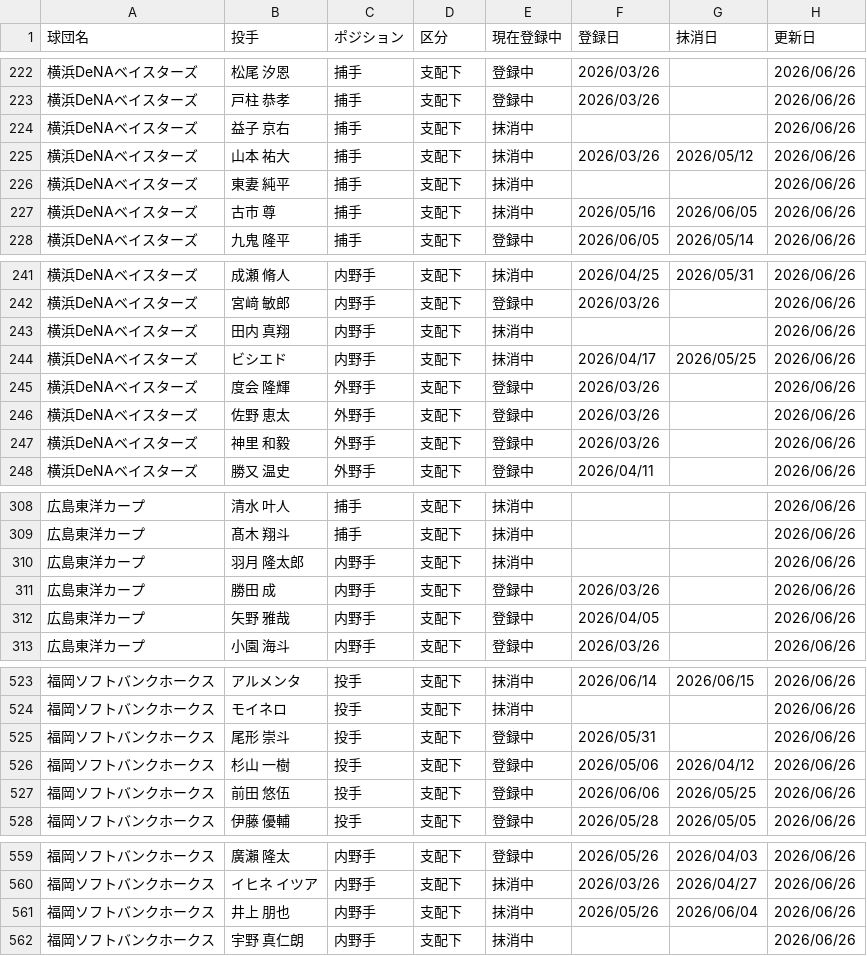
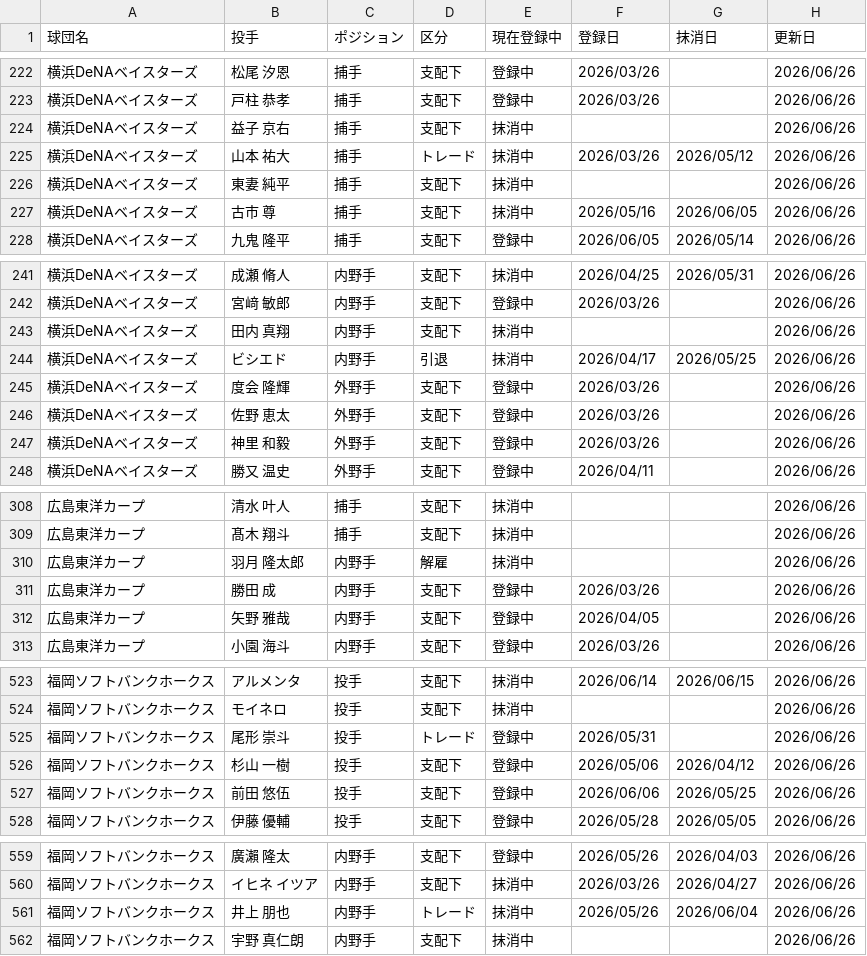
Before and after one commit to hitoshihirai07-hash/player-lens.pages, a CSV file: data/registration_history.csv, drawn as a sheet; only a part is shown, gaps mark what is left out; the diff covers the shown part only.

Commit message:
Add files via upload

```diff
--- a/data/registration_history.csv
+++ b/data/registration_history.csv
@@ -224,3 +224,3 @@
 横浜DeNAベイスターズ,益子 京右,捕手,支配下,抹消中,,,2026/06/26
-横浜DeNAベイスターズ,山本 祐大,捕手,支配下,抹消中,2026/03/26,2026/05/12,2026/06/26
+横浜DeNAベイスターズ,山本 祐大,捕手,トレード,抹消中,2026/03/26,2026/05/12,2026/06/26
 横浜DeNAベイスターズ,東妻 純平,捕手,支配下,抹消中,,,2026/06/26
@@ -243,3 +243,3 @@
 横浜DeNAベイスターズ,田内 真翔,内野手,支配下,抹消中,,,2026/06/26
-横浜DeNAベイスターズ,ビシエド,内野手,支配下,抹消中,2026/04/17,2026/05/25,2026/06/26
+横浜DeNAベイスターズ,ビシエド,内野手,引退,抹消中,2026/04/17,2026/05/25,2026/06/26
 横浜DeNAベイスターズ,度会 隆輝,外野手,支配下,登録中,2026/03/26,,2026/06/26
@@ -309,3 +309,3 @@
 広島東洋カープ,髙木 翔斗,捕手,支配下,抹消中,,,2026/06/26
-広島東洋カープ,羽月 隆太郎,内野手,支配下,抹消中,,,2026/06/26
+広島東洋カープ,羽月 隆太郎,内野手,解雇,抹消中,,,2026/06/26
 広島東洋カープ,勝田 成,内野手,支配下,登録中,2026/03/26,,2026/06/26
@@ -524,3 +524,3 @@
 福岡ソフトバンクホークス,モイネロ,投手,支配下,抹消中,,,2026/06/26
-福岡ソフトバンクホークス,尾形 崇斗,投手,支配下,登録中,2026/05/31,,2026/06/26
+福岡ソフトバンクホークス,尾形 崇斗,投手,トレード,登録中,2026/05/31,,2026/06/26
 福岡ソフトバンクホークス,杉山 一樹,投手,支配下,登録中,2026/05/06,2026/04/12,2026/06/26
@@ -560,3 +560,3 @@
 福岡ソフトバンクホークス,イヒネ イツア,内野手,支配下,抹消中,2026/03/26,2026/04/27,2026/06/26
-福岡ソフトバンクホークス,井上 朋也,内野手,支配下,抹消中,2026/05/26,2026/06/04,2026/06/26
+福岡ソフトバンクホークス,井上 朋也,内野手,トレード,抹消中,2026/05/26,2026/06/04,2026/06/26
 福岡ソフトバンクホークス,宇野 真仁朗,内野手,支配下,抹消中,,,2026/06/26
```
Also changed, not shown: 2 edited cells elsewhere in this file.
